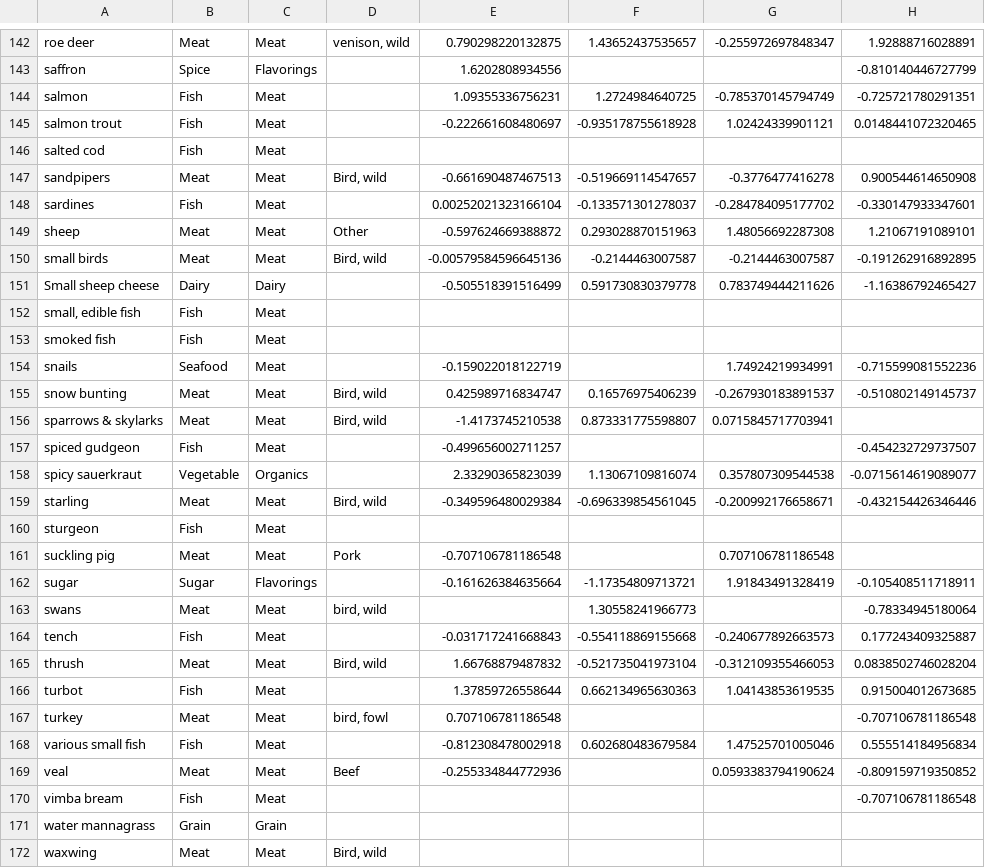
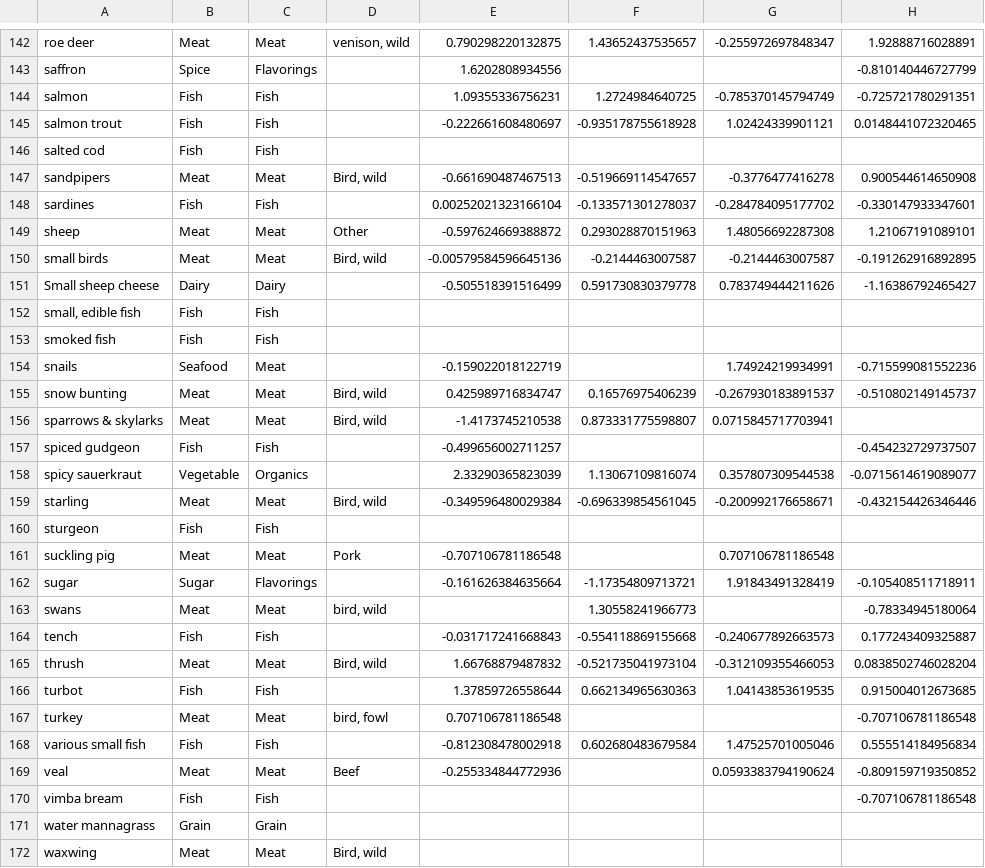
Before and after one commit to cestastanford/konigsburg_foodstuffs, a CSV file: data/foods.joined.csv, drawn as a sheet; only a part is shown, gaps mark what is left out; the diff covers the shown part only; the diff names each change by its address in the sheet, - before the commit and + after, or states it on an @@ line.

```diff
--- a/data/foods.joined.csv
+++ b/data/foods.joined.csv
-C144:C146: Meat
+C144:C146: Fish
-C148: Meat
+C148: Fish
-C152:C153: Meat
+C152:C153: Fish
-C157: Meat
+C157: Fish
-C160: Meat
+C160: Fish
-C164: Meat
+C164: Fish
-C166: Meat
+C166: Fish
-C168: Meat
+C168: Fish
-C170: Meat
+C170: Fish
```
Also changed, not shown: 42 edited cells elsewhere in this file, 2 other files.
